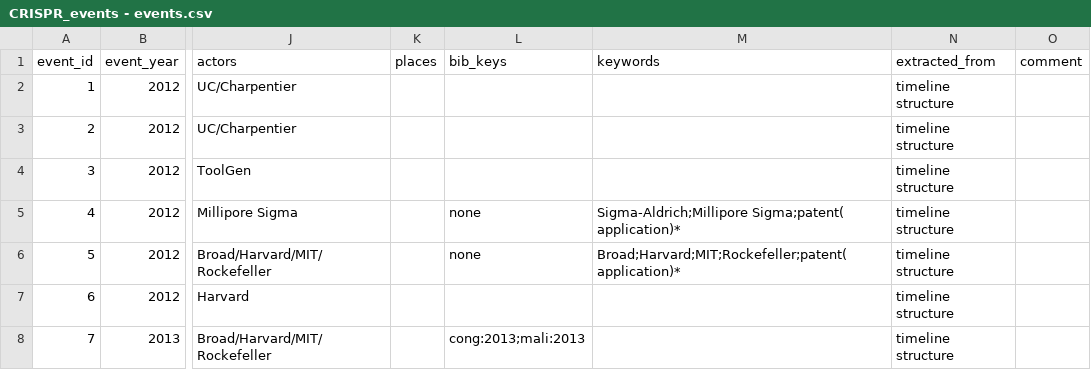
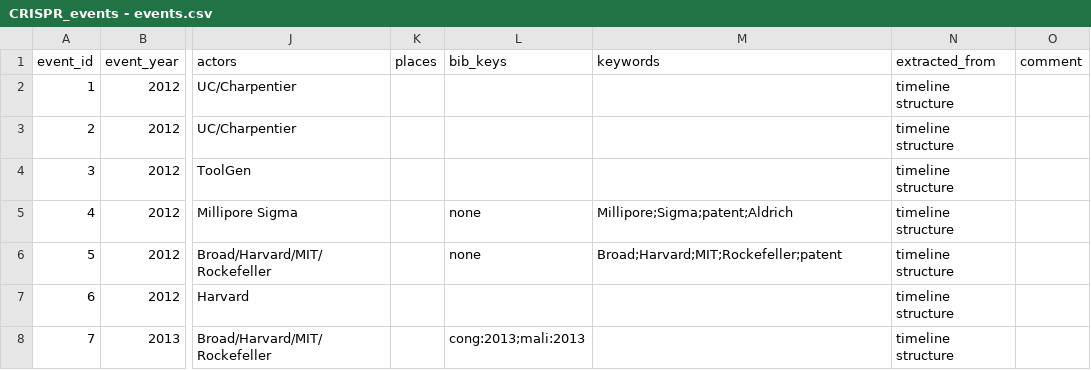
Before and after one commit to webis-de/PUS-23, a CSV file: data/CRISPR_events - events.csv, drawn as a sheet; only a part is shown, gaps mark what is left out; the diff covers the shown part only; the diff names each change by its address in the sheet, - before the commit and + after, or states it on an @@ line.

```diff
--- a/data/CRISPR_events - events.csv
+++ b/data/CRISPR_events - events.csv
-M5 (keywords): Sigma-Aldrich;Millipore Sigma;patent( application)*
+M5 (keywords): Millipore;Sigma;patent;Aldrich
-M6 (keywords): Broad;Harvard;MIT;Rockefeller;patent( application)*
+M6 (keywords): Broad;Harvard;MIT;Rockefeller;patent
```
Also changed, not shown: 11 edited cells elsewhere in this file, 4 other files.
